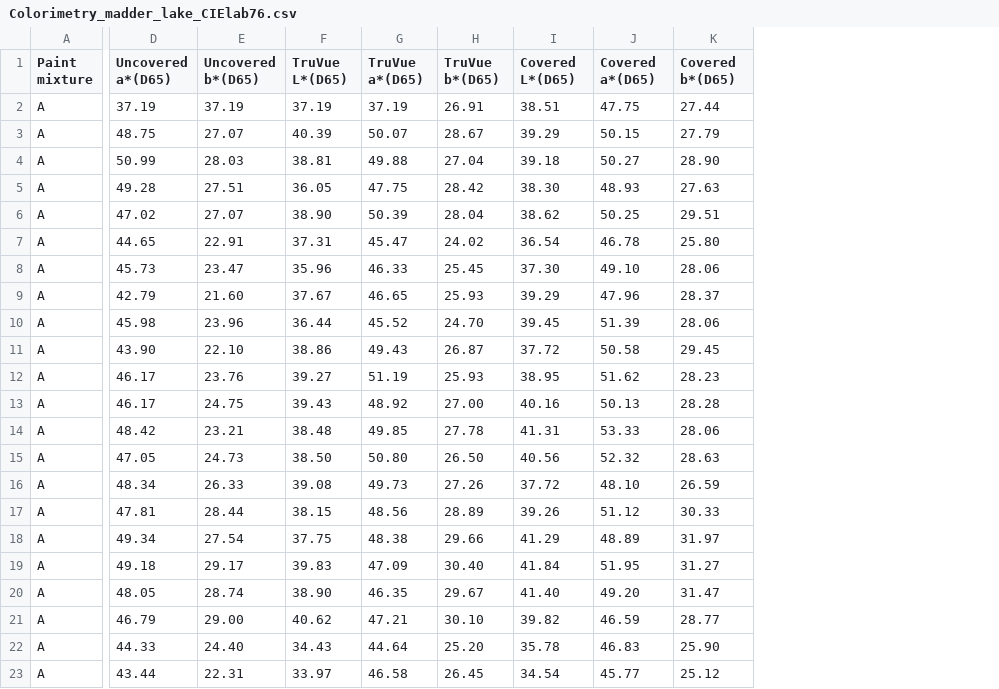
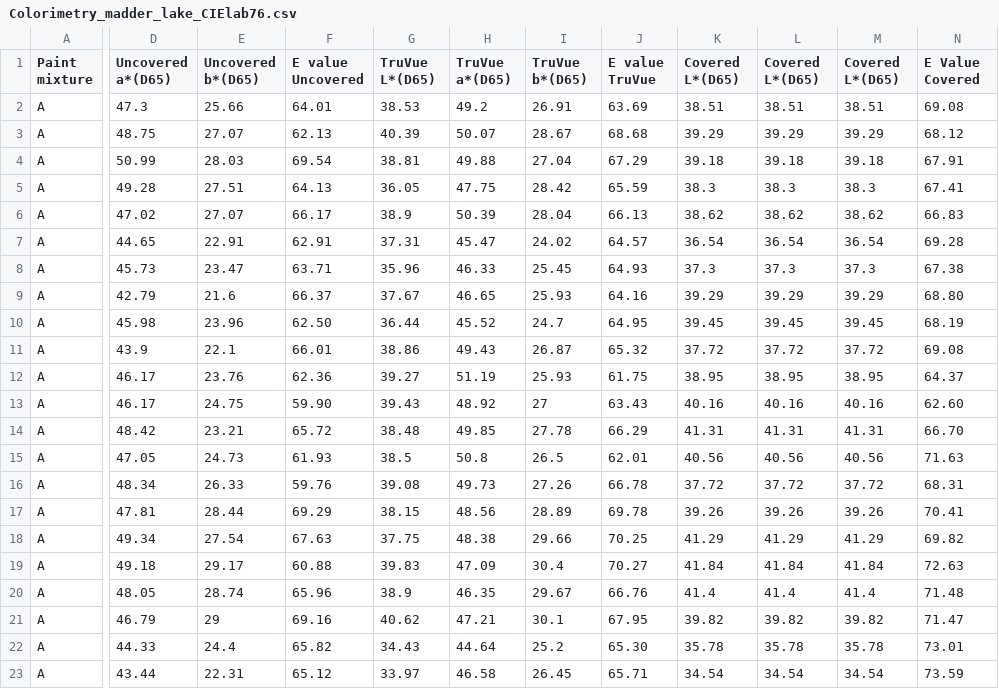
Before and after one commit to Konserveringsstudiet/Class_Data_2026, a CSV file: Colorimetry data/Colorimetry_madder_lake_CIElab76.csv, drawn as a sheet; only a part is shown, gaps mark what is left out; removed rows and columns are numbered as before the commit, all else as after; the diff covers the shown part only; the diff names each change by its address in the sheet, - before the commit and + after, or states it on an @@ line.

Commit message:
Update Colorimetry_madder_lake_CIElab76.csv

```diff
--- a/Colorimetry data/Colorimetry_madder_lake_CIElab76.csv
+++ b/Colorimetry data/Colorimetry_madder_lake_CIElab76.csv
+column F (E value Uncovered), rows 2-23: 64.01 | 62.13 | 69.54 | 64.13 | 66.17 | 62.91 | 63.71 | 66.37 | 62.50 | 66.01 | 62.36 | 59.90 | 65.72 | 61.93 | 59.76 | 69.29 | 67.63 | 60.88 | 65.96 | 69.16 | 65.82 | 65.12
+column J (E value TruVue), rows 2-23: 63.69 | 68.68 | 67.29 | 65.59 | 66.13 | 64.57 | 64.93 | 64.16 | 64.95 | 65.32 | 61.75 | 63.43 | 66.29 | 62.01 | 66.78 | 69.78 | 70.25 | 70.27 | 66.76 | 67.95 | 65.30 | 65.71
-column J (Covered a*(D65)), rows 2-23: 47.75 | 50.15 | 50.27 | 48.93 | 50.25 | 46.78 | 49.10 | 47.96 | 51.39 | 50.58 | 51.62 | 50.13 | 53.33 | 52.32 | 48.10 | 51.12 | 48.89 | 51.95 | 49.20 | 46.59 | 46.83 | 45.77
-column K (Covered b*(D65)), rows 2-23: 27.44 | 27.79 | 28.90 | 27.63 | 29.51 | 25.80 | 28.06 | 28.37 | 28.06 | 29.45 | 28.23 | 28.28 | 28.06 | 28.63 | 26.59 | 30.33 | 31.97 | 31.27 | 31.47 | 28.77 | 25.90 | 25.12
+column L (Covered L*(D65)), rows 2-23: 38.51 | 39.29 | 39.18 | 38.3 | 38.62 | 36.54 | 37.3 | 39.29 | 39.45 | 37.72 | 38.95 | 40.16 | 41.31 | 40.56 | 37.72 | 39.26 | 41.29 | 41.84 | 41.4 | 39.82 | 35.78 | 34.54
+column M (Covered L*(D65)), rows 2-23: 38.51 | 39.29 | 39.18 | 38.3 | 38.62 | 36.54 | 37.3 | 39.29 | 39.45 | 37.72 | 38.95 | 40.16 | 41.31 | 40.56 | 37.72 | 39.26 | 41.29 | 41.84 | 41.4 | 39.82 | 35.78 | 34.54
+column N (E Value Covered), rows 2-23: 69.08 | 68.12 | 67.91 | 67.41 | 66.83 | 69.28 | 67.38 | 68.80 | 68.19 | 69.08 | 64.37 | 62.60 | 66.70 | 71.63 | 68.31 | 70.41 | 69.82 | 72.63 | 71.48 | 71.47 | 73.01 | 73.59
-D2 (Uncovered a*(D65)): 37.19
+D2 (Uncovered a*(D65)): 47.3
-E2 (Uncovered b*(D65)): 37.19
+E2 (Uncovered b*(D65)): 25.66
-G2 (TruVue L*(D65)): 37.19
+G2 (TruVue L*(D65)): 38.53
-H2 (TruVue a*(D65)): 37.19
+H2 (TruVue a*(D65)): 49.2
-K5 (Covered L*(D65)): 38.30
+K5 (Covered L*(D65)): 38.3
-G6 (TruVue L*(D65)): 38.90
+G6 (TruVue L*(D65)): 38.9
-K8 (Covered L*(D65)): 37.30
+K8 (Covered L*(D65)): 37.3
-E9 (Uncovered b*(D65)): 21.60
+E9 (Uncovered b*(D65)): 21.6
-I10 (TruVue b*(D65)): 24.70
+I10 (TruVue b*(D65)): 24.7
-D11 (Uncovered a*(D65)): 43.90
+D11 (Uncovered a*(D65)): 43.9
-E11 (Uncovered b*(D65)): 22.10
+E11 (Uncovered b*(D65)): 22.1
-I13 (TruVue b*(D65)): 27.00
+I13 (TruVue b*(D65)): 27
-G15 (TruVue L*(D65)): 38.50
+G15 (TruVue L*(D65)): 38.5
-H15 (TruVue a*(D65)): 50.80
+H15 (TruVue a*(D65)): 50.8
-I15 (TruVue b*(D65)): 26.50
+I15 (TruVue b*(D65)): 26.5
-I19 (TruVue b*(D65)): 30.40
+I19 (TruVue b*(D65)): 30.4
-G20 (TruVue L*(D65)): 38.90
+G20 (TruVue L*(D65)): 38.9
-K20 (Covered L*(D65)): 41.40
+K20 (Covered L*(D65)): 41.4
-E21 (Uncovered b*(D65)): 29.00
+E21 (Uncovered b*(D65)): 29
-I21 (TruVue b*(D65)): 30.10
+I21 (TruVue b*(D65)): 30.1
-E22 (Uncovered b*(D65)): 24.40
+E22 (Uncovered b*(D65)): 24.4
-I22 (TruVue b*(D65)): 25.20
+I22 (TruVue b*(D65)): 25.2
```
Also changed, not shown: 28 edited cells elsewhere in this file.
